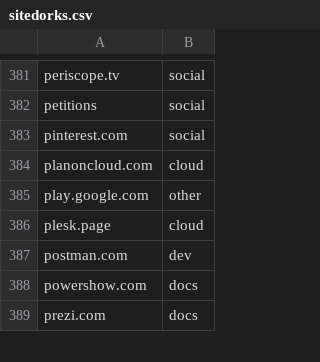
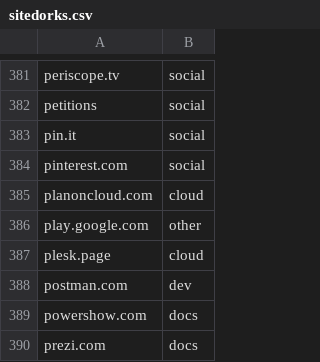
Before and after one commit to Zarcolio/sitedorks, a CSV file: csv/sitedorks.csv, drawn as a sheet; only a part is shown, gaps mark what is left out; the diff names each change by its address in the sheet, - before the commit and + after, or states it on an @@ line.

Commit message:
Update sitedorks.csv

```diff
--- a/csv/sitedorks.csv
+++ b/csv/sitedorks.csv
+row 383: pin.it | social
```
